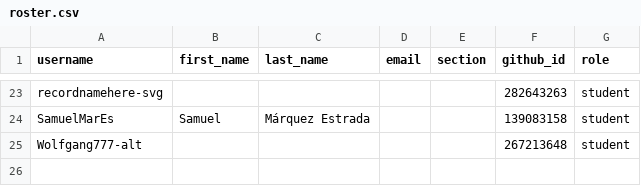
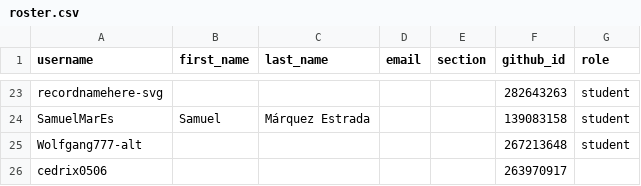
Before and after one commit to 2026-Algoritmos/classroom50, a CSV file: algoritmos-y-estructura-de-datos-2026/roster.csv, drawn as a sheet; only a part is shown, gaps mark what is left out.

Commit message:
[Classroom 50] Add 1 student : algoritmos-y-estructura-de-datos-2026

```diff
--- a/algoritmos-y-estructura-de-datos-2026/roster.csv
+++ b/algoritmos-y-estructura-de-datos-2026/roster.csv
@@ -25 +25,2 @@ SamuelMarEs,Samuel,Márquez Estrada,,,139083158,student
 Wolfgang777-alt,,,,,267213648,student
+cedrix0506,,,,,263970917,
```
